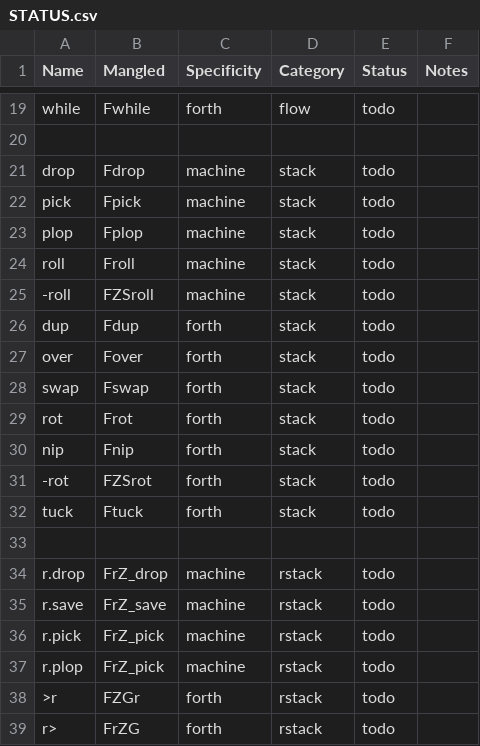
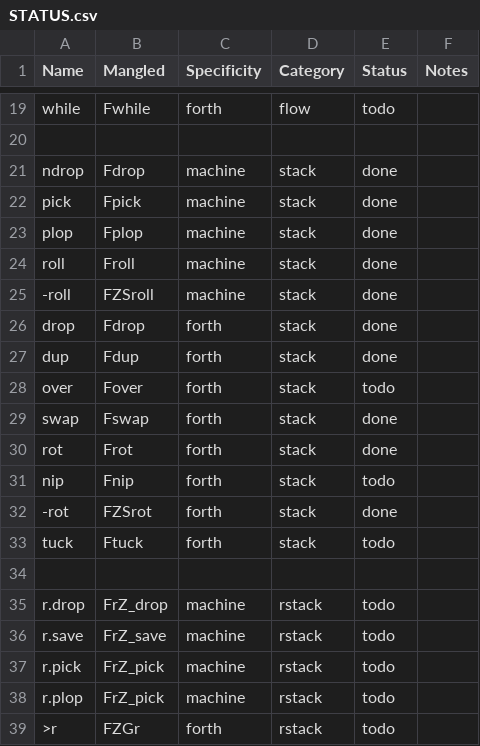
Before and after one commit to marseillebd/kiss-tools, a CSV file: kiss-forth/c/STATUS.csv, drawn as a sheet; only a part is shown, gaps mark what is left out; the shorter side is filled out with more unchanged rows.

Commit message:
complete basic stack manipulation for forth

```diff
--- a/kiss-forth/c/STATUS.csv
+++ b/kiss-forth/c/STATUS.csv
@@ -20,13 +20,14 @@ while,Fwhile,forth,flow,todo
 
-drop,Fdrop,machine,stack,todo
-pick,Fpick,machine,stack,todo
-plop,Fplop,machine,stack,todo
-roll,Froll,machine,stack,todo
--roll,FZSroll,machine,stack,todo
-dup,Fdup,forth,stack,todo
+ndrop,Fdrop,machine,stack,done
+pick,Fpick,machine,stack,done
+plop,Fplop,machine,stack,done
+roll,Froll,machine,stack,done
+-roll,FZSroll,machine,stack,done
+drop,Fdrop,forth,stack,done
+dup,Fdup,forth,stack,done
 over,Fover,forth,stack,todo
-swap,Fswap,forth,stack,todo
-rot,Frot,forth,stack,todo
+swap,Fswap,forth,stack,done
+rot,Frot,forth,stack,done
 nip,Fnip,forth,stack,todo
--rot,FZSrot,forth,stack,todo
+-rot,FZSrot,forth,stack,done
 tuck,Ftuck,forth,stack,todo
```
Also changed, not shown: 11 other files.
